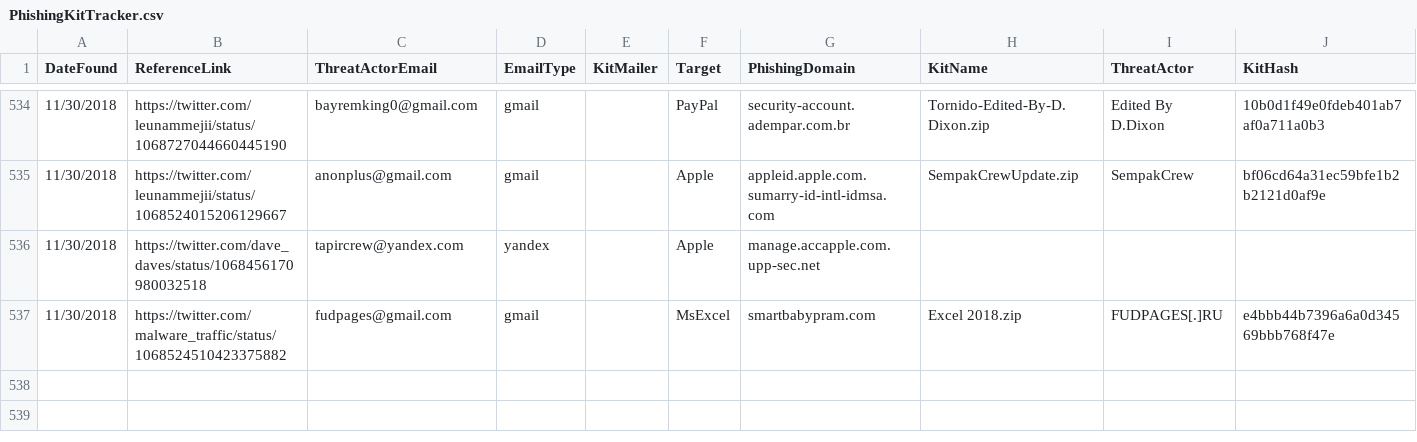
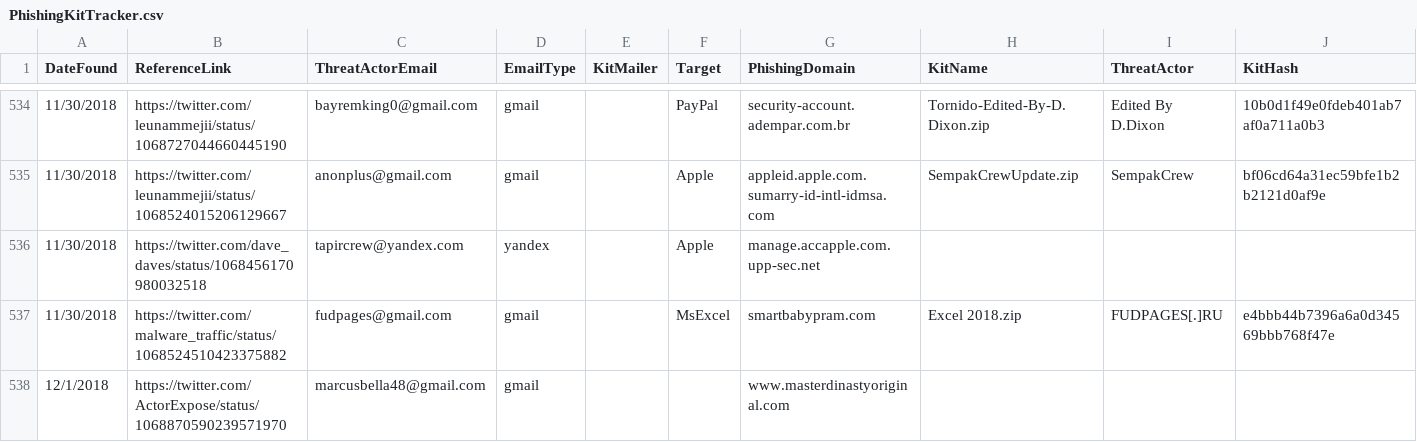
Before and after one commit to neonprimetime/PhishingKitTracker, a CSV file: PhishingKitTracker.csv, drawn as a sheet; only a part is shown, gaps mark what is left out; the diff names each change by its address in the sheet, - before the commit and + after, or states it on an @@ line.

Commit message:
added 1 from ActorExpose 12/1
added 1 from ActorExpose 12/1

```diff
--- a/PhishingKitTracker.csv
+++ b/PhishingKitTracker.csv
+row 538: 12/1/2018 | https://twitter.com/ActorExpose/status/1068870590239571970 | marcusbella48@gmail.com | gmail |  |  | www.masterdinastyoriginal.com
```
